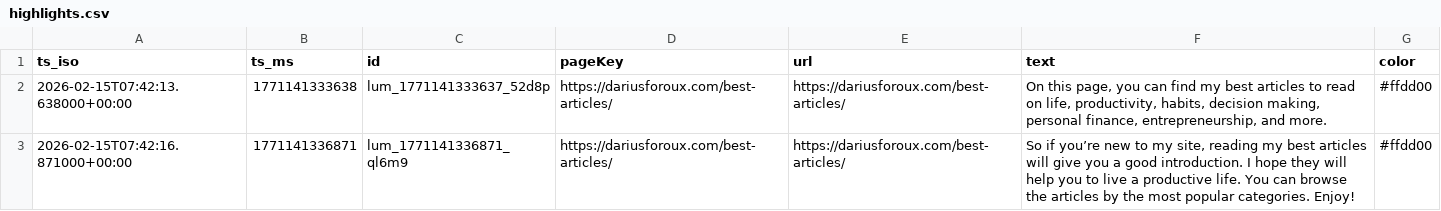
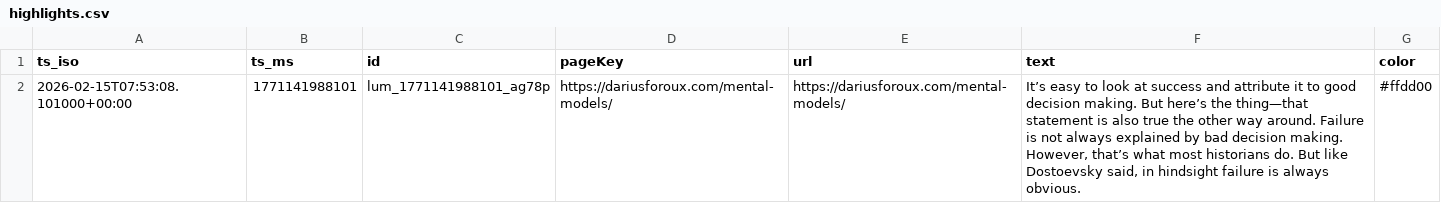
Before and after one commit to ssunnyysp/CalgaryHacks, a CSV file: highlights.csv, drawn as a sheet.

Commit message:
changes

```diff
--- a/highlights.csv
+++ b/highlights.csv
@@ -1,3 +1,2 @@
 ts_iso,ts_ms,id,pageKey,url,text,color
-2026-02-15T07:42:13.638000+00:00,1771141333638,lum_1771141333637_52d8p,https://dariusforoux.com/best-articles/,https://dariusforoux.com/best-articles/,"On this page, you can find my best articles to read on life, productivity, habits, decision making, personal finance, entrepreneurship, and more.",#ffdd00
-2026-02-15T07:42:16.871000+00:00,1771141336871,lum_1771141336871_ql6m9,https://dariusforoux.com/best-articles/,https://dariusforoux.com/best-articles/,"So if you’re new to my site, reading my best articles will give you a good introduction. I hope they will help you to live a productive life. You can browse the articles by the most popular categories. Enjoy!",#ffdd00
+2026-02-15T07:53:08.101000+00:00,1771141988101,lum_1771141988101_ag78p,https://dariusforoux.com/mental-models/,https://dariusforoux.com/mental-models/,"It’s easy to look at success and attribute it to good decision making. But here’s the thing—that statement is also true the other way around.  Failure is not always explained by bad decision making. However, that’s what most historians do. But like Dostoevsky said, in hindsight failure is always obvious.",#ffdd00
```
